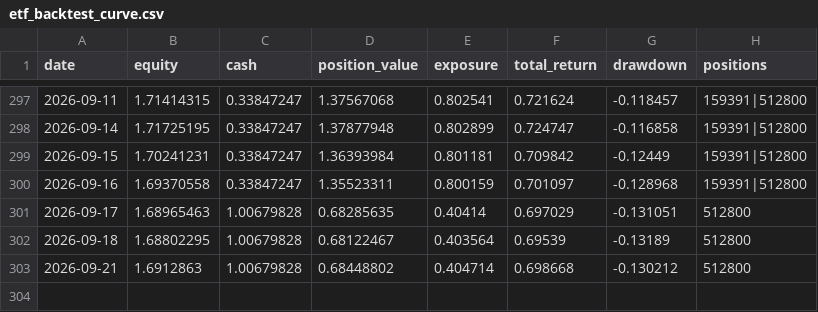
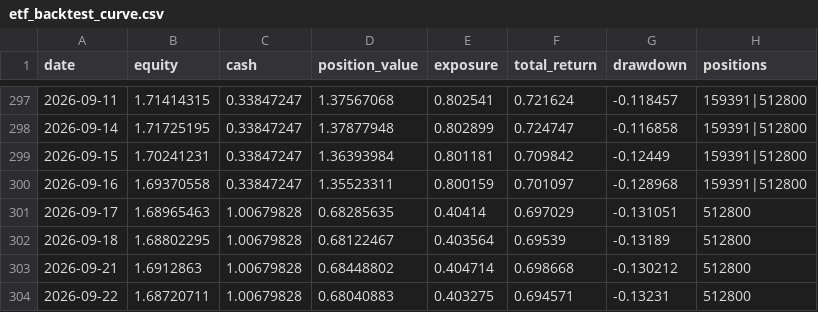
Before and after one commit to zihengniu9/etf-rotation-desk, a CSV file: outputs/etf_backtest_curve.csv, drawn as a sheet; only a part is shown, gaps mark what is left out.

```diff
--- a/outputs/etf_backtest_curve.csv
+++ b/outputs/etf_backtest_curve.csv
@@ -303 +303,2 @@
 2026-09-21,1.6912863,1.00679828,0.68448802,0.404714,0.698668,-0.130212,512800
+2026-09-22,1.68720711,1.00679828,0.68040883,0.403275,0.694571,-0.13231,512800
```
Also changed, not shown: outputs/etf_backtest_positions.csv, outputs/etf_hot_rank.csv, 14 other files.
